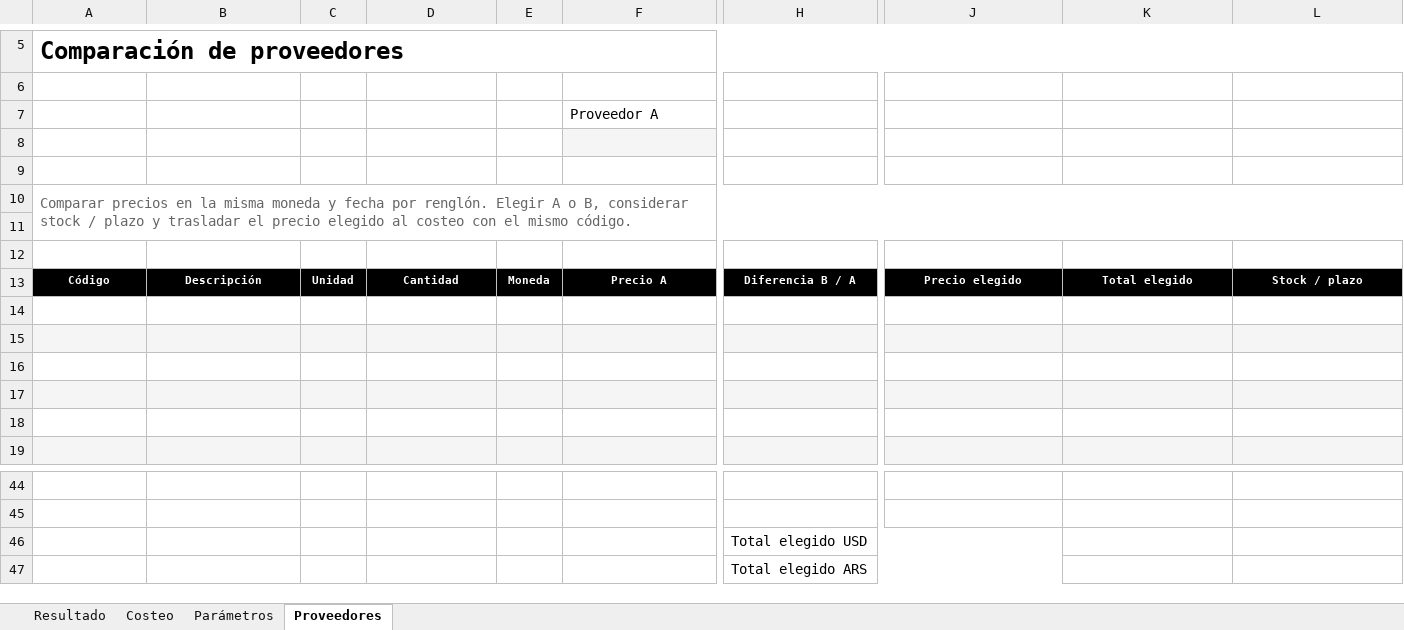
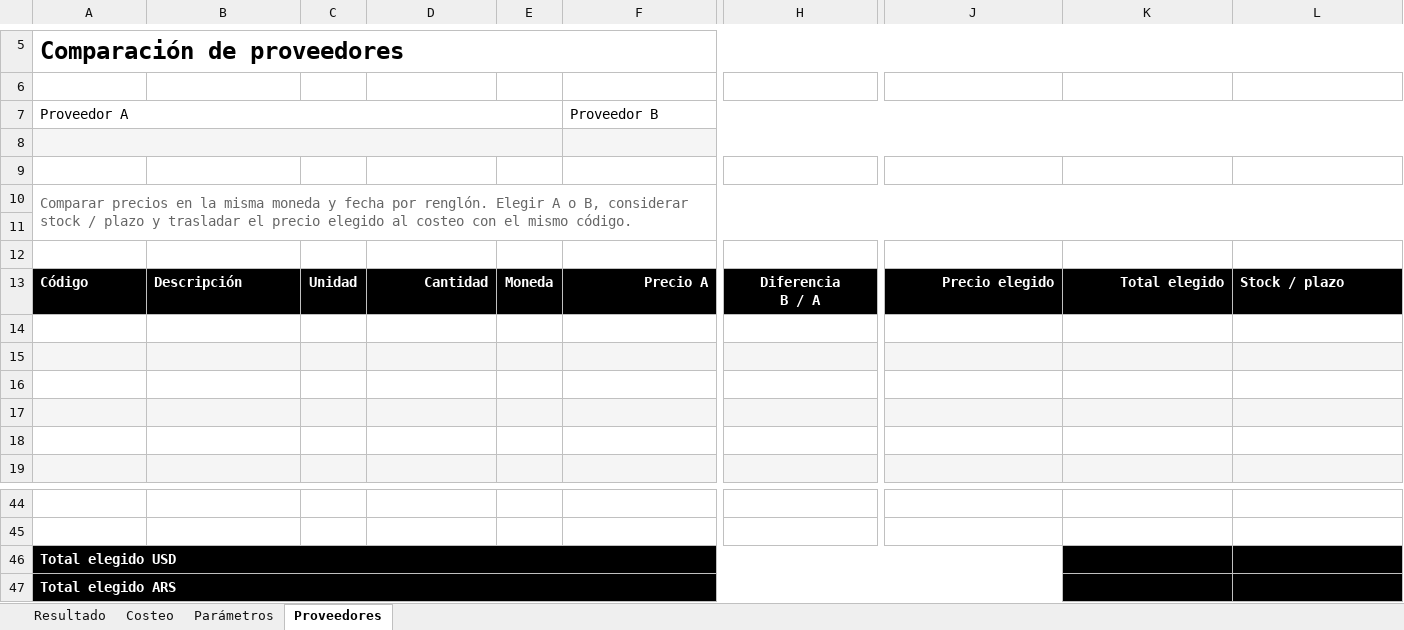
Before and after one commit to martinsantos/um25, an Excel workbook: public/downloads/plantillas-um-sans/2026.10.09-r3/presupuesto-interno.xlsx, sheet Proveedores, drawn as a sheet; only a part is shown, gaps mark what is left out; values as stored, in another font and other column widths than the file's, no borders; charts and pictures and conditional formats not drawn; removed rows and columns are numbered as before the commit, all else as after; rows hold the shown columns only; ↵ is a line break in a cell; the diff covers the shown part only; the diff names each change by its address in the sheet, - before the commit and + after, or states it on an @@ line.

Commit message:
fix(templates): align budgeting grids and print one page per sheet

```diff
--- a/public/downloads/plantillas-um-sans/2026.10.09-r3/presupuesto-interno.xlsx (sheet Proveedores)
+++ b/public/downloads/plantillas-um-sans/2026.10.09-r3/presupuesto-interno.xlsx (sheet Proveedores)
-row 7:  |  |  |  |  | Proveedor A
+row 7: Proveedor A |  |  |  |  | Proveedor B
-A8:E8 fill: none
+A8:E8 fill: #F5F5F5
+A8:E8 merged
+F8:L8 merged
-H8:L8 fill: none
+H8:L8 fill: #F5F5F5
@@ A13:L13 text size: larger @@
-A13:B13 alignment: center
+A13:B13 alignment: left
-D13 alignment: center
+D13 alignment: right
-F13 alignment: center
+F13 alignment: right
-H13: Diferencia B / A
+H13: Diferencia ↵ B / A
-J13:K13 alignment: center
+J13:K13 alignment: right
-L13 alignment: center
+L13 alignment: left
-row 46:  |  |  |  |  |  | Total elegido USD
-row 47:  |  |  |  |  |  | Total elegido ARS
+row 46: Total elegido USD
+row 47: Total elegido ARS
```
Also changed, not shown: cell formats elsewhere in this sheet, sheet Resultado, sheet Parámetros, sheet Costeo, charts or pictures, 14 other files.
